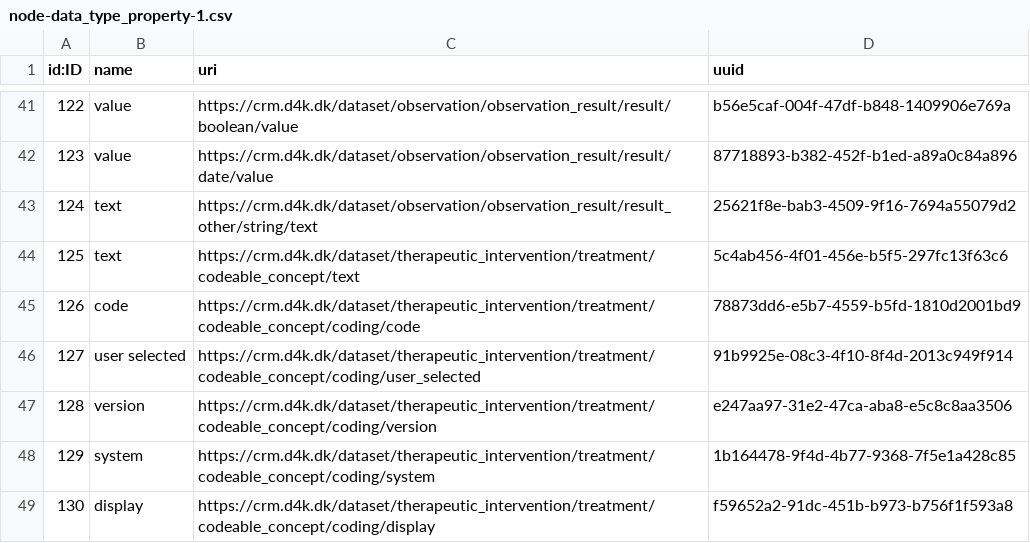
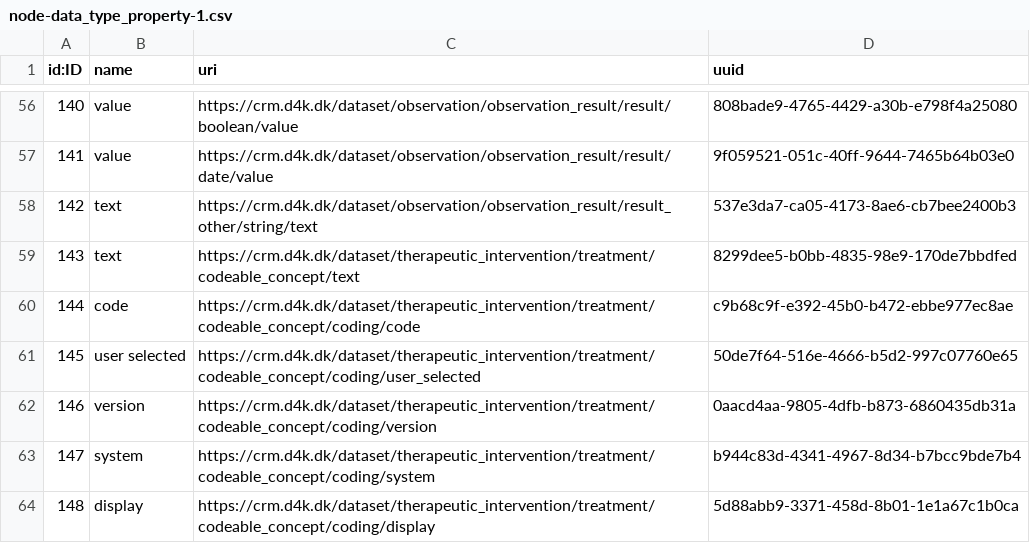
Before and after one commit to data4knowledge/crm_prep, a CSV file: load_data/node-data_type_property-1.csv, drawn as a sheet; only a part is shown, gaps mark what is left out; addresses are those after the commit; the diff covers the shown part only; the diff names each change by its address in the sheet, - before the commit and + after, or states it on an @@ line.

```diff
--- a/load_data/node-data_type_property-1.csv
+++ b/load_data/node-data_type_property-1.csv
@@ column A (id:ID) renumbered from row 2 down @@
-D56 (uuid): b56e5caf-004f-47df-b848-1409906e769a
+D56 (uuid): 808bade9-4765-4429-a30b-e798f4a25080
-D57 (uuid): 87718893-b382-452f-b1ed-a89a0c84a896
+D57 (uuid): 9f059521-051c-40ff-9644-7465b64b03e0
-D58 (uuid): 25621f8e-bab3-4509-9f16-7694a55079d2
+D58 (uuid): 537e3da7-ca05-4173-8ae6-cb7bee2400b3
-D59 (uuid): 5c4ab456-4f01-456e-b5f5-297fc13f63c6
+D59 (uuid): 8299dee5-b0bb-4835-98e9-170de7bbdfed
-D60 (uuid): 78873dd6-e5b7-4559-b5fd-1810d2001bd9
+D60 (uuid): c9b68c9f-e392-45b0-b472-ebbe977ec8ae
-D61 (uuid): 91b9925e-08c3-4f10-8f4d-2013c949f914
+D61 (uuid): 50de7f64-516e-4666-b5d2-997c07760e65
-D62 (uuid): e247aa97-31e2-47ca-aba8-e5c8c8aa3506
+D62 (uuid): 0aacd4aa-9805-4dfb-b873-6860435db31a
-D63 (uuid): 1b164478-9f4d-4b77-9368-7f5e1a428c85
+D63 (uuid): b944c83d-4341-4967-8d34-b7bcc9bde7b4
-D64 (uuid): f59652a2-91dc-451b-b973-b756f1f593a8
+D64 (uuid): 5d88abb9-3371-458d-8b01-1e1a67c1b0ca
```
Also changed, not shown: 15 added rows and 39 edited cells elsewhere in this file, load_data/node-data_type-1.csv, load_data/node-model_node-1.csv, 11 other files.
